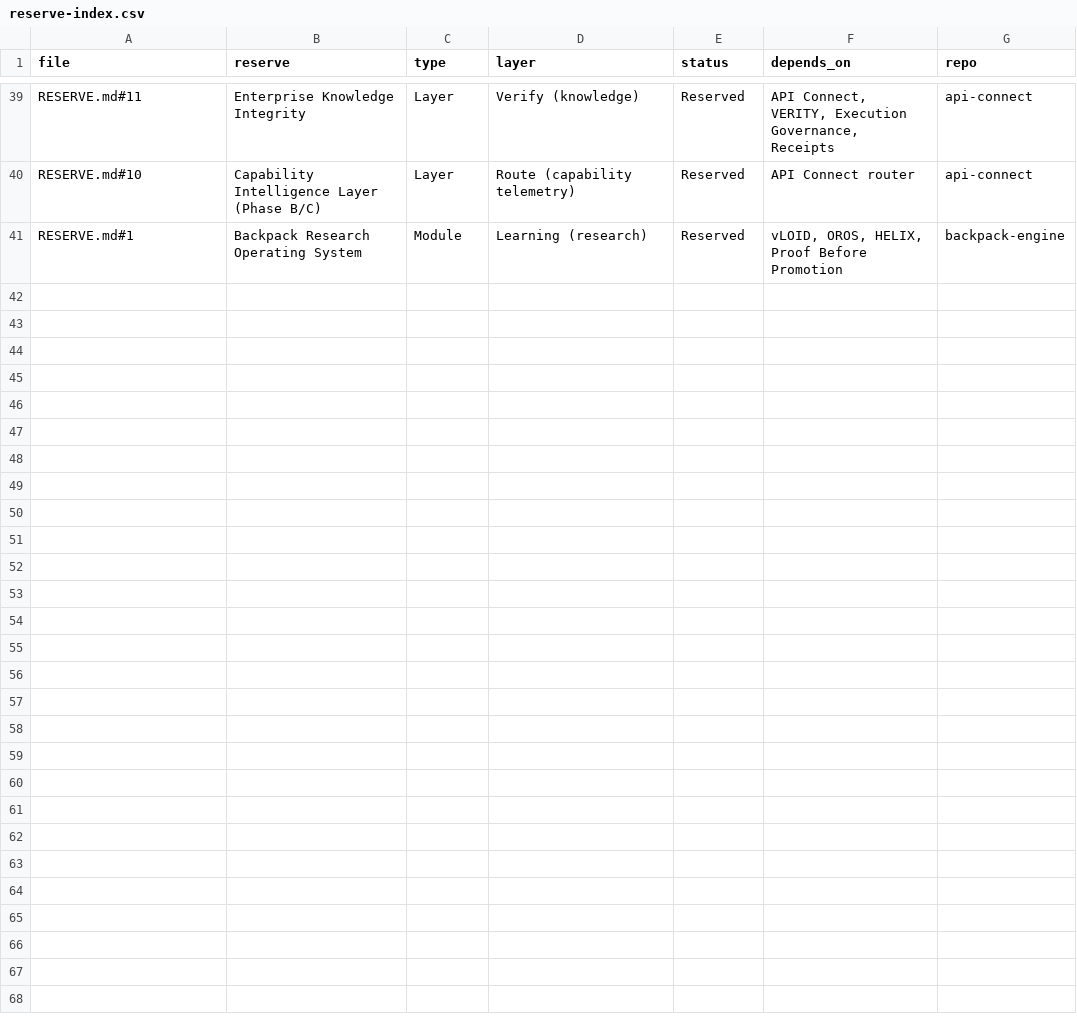
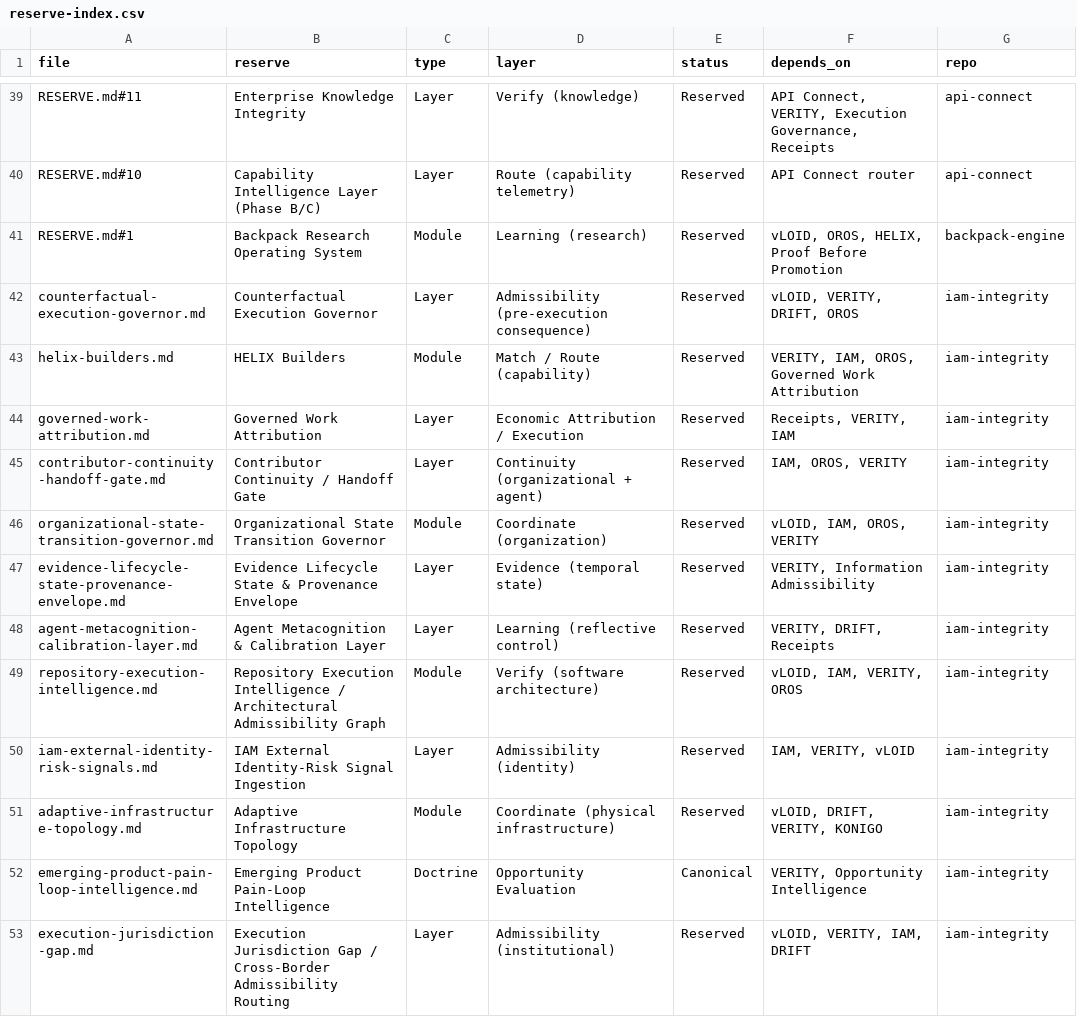
Before and after one commit to ayubeay/iam-integrity, a CSV file: docs/reserve/reserve-index.csv, drawn as a sheet; only a part is shown, gaps mark what is left out; the diff covers the shown part only.

Commit message:
docs(reserve): Aug-27 notepad-to-canon batch — 23 reserves (22 canonical + 1 top-level SoundKeep), 2 extensions, 6 proposed experiments, INDEX coverage warning

```diff
--- a/docs/reserve/reserve-index.csv
+++ b/docs/reserve/reserve-index.csv
@@ -41 +41,13 @@ RESERVE.md#10,Capability Intelligence Layer (Phase B/C),Layer,Route (capability
 RESERVE.md#1,Backpack Research Operating System,Module,Learning (research),Reserved,"vLOID, OROS, HELIX, Proof Before Promotion",backpack-engine
+counterfactual-execution-governor.md,Counterfactual Execution Governor,Layer,Admissibility (pre-execution consequence),Reserved,"vLOID, VERITY, DRIFT, OROS",iam-integrity
+helix-builders.md,HELIX Builders,Module,Match / Route (capability),Reserved,"VERITY, IAM, OROS, Governed Work Attribution",iam-integrity
+governed-work-attribution.md,Governed Work Attribution,Layer,Economic Attribution / Execution,Reserved,"Receipts, VERITY, IAM",iam-integrity
+contributor-continuity-handoff-gate.md,Contributor Continuity / Handoff Gate,Layer,Continuity (organizational + agent),Reserved,"IAM, OROS, VERITY",iam-integrity
+organizational-state-transition-governor.md,Organizational State Transition Governor,Module,Coordinate (organization),Reserved,"vLOID, IAM, OROS, VERITY",iam-integrity
+evidence-lifecycle-state-provenance-envelope.md,Evidence Lifecycle State & Provenance Envelope,Layer,Evidence (temporal state),Reserved,"VERITY, Information Admissibility",iam-integrity
+agent-metacognition-calibration-layer.md,Agent Metacognition & Calibration Layer,Layer,Learning (reflective control),Reserved,"VERITY, DRIFT, Receipts",iam-integrity
+repository-execution-intelligence.md,Repository Execution Intelligence / Architectural Admissibility Graph,Module,Verify (software architecture),Reserved,"vLOID, IAM, VERITY, OROS",iam-integrity
+iam-external-identity-risk-signals.md,IAM External Identity-Risk Signal Ingestion,Layer,Admissibility (identity),Reserved,"IAM, VERITY, vLOID",iam-integrity
+adaptive-infrastructure-topology.md,Adaptive Infrastructure Topology,Module,Coordinate (physical infrastructure),Reserved,"vLOID, DRIFT, VERITY, KONIGO",iam-integrity
+emerging-product-pain-loop-intelligence.md,Emerging Product Pain-Loop Intelligence,Doctrine,Opportunity Evaluation,Canonical,"VERITY, Opportunity Intelligence",iam-integrity
+execution-jurisdiction-gap.md,Execution Jurisdiction Gap / Cross-Border Admissibility Routing,Layer,Admissibility (institutional),Reserved,"vLOID, VERITY, IAM, DRIFT",iam-integrity
```
Also changed, not shown: 11 added rows elsewhere in this file, 29 other files.
